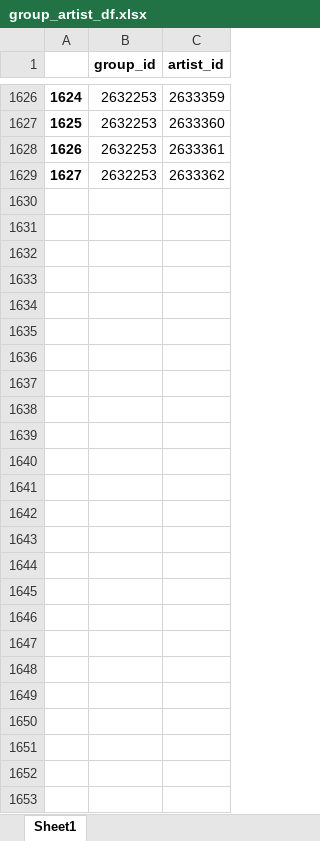
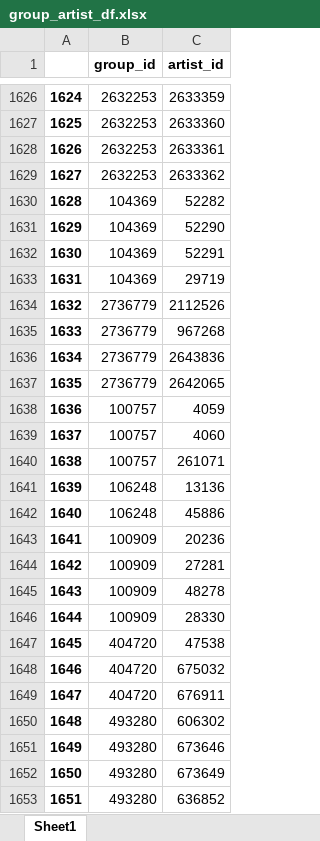
Before and after one commit to inmonim/TIDE, an Excel workbook: data/melon_song_data/group_artist_df.xlsx, sheet Sheet1, drawn as a sheet; only a part is shown, gaps mark what is left out; values as stored, in another font and other column widths than the file's, no borders; the diff names each change by its address in the sheet, - before the commit and + after, or states it on an @@ line.

```diff
--- a/data/melon_song_data/group_artist_df.xlsx (sheet Sheet1)
+++ b/data/melon_song_data/group_artist_df.xlsx (sheet Sheet1)
+row 1630: 1628 | 104369 | 52282
+row 1631: 1629 | 104369 | 52290
+row 1632: 1630 | 104369 | 52291
+row 1633: 1631 | 104369 | 29719
+row 1634: 1632 | 2736779 | 2112526
+row 1635: 1633 | 2736779 | 967268
+row 1636: 1634 | 2736779 | 2643836
+row 1637: 1635 | 2736779 | 2642065
+row 1638: 1636 | 100757 | 4059
+row 1639: 1637 | 100757 | 4060
+row 1640: 1638 | 100757 | 261071
+row 1641: 1639 | 106248 | 13136
+row 1642: 1640 | 106248 | 45886
+row 1643: 1641 | 100909 | 20236
+row 1644: 1642 | 100909 | 27281
+row 1645: 1643 | 100909 | 48278
+row 1646: 1644 | 100909 | 28330
+row 1647: 1645 | 404720 | 47538
+row 1648: 1646 | 404720 | 675032
+row 1649: 1647 | 404720 | 676911
+row 1650: 1648 | 493280 | 606302
+row 1651: 1649 | 493280 | 673646
+row 1652: 1650 | 493280 | 673649
+row 1653: 1651 | 493280 | 636852
```
Also changed, not shown: data/melon_song_data/album_df.xlsx, data/melon_song_data/artist_df.xlsx, 9 other files.
